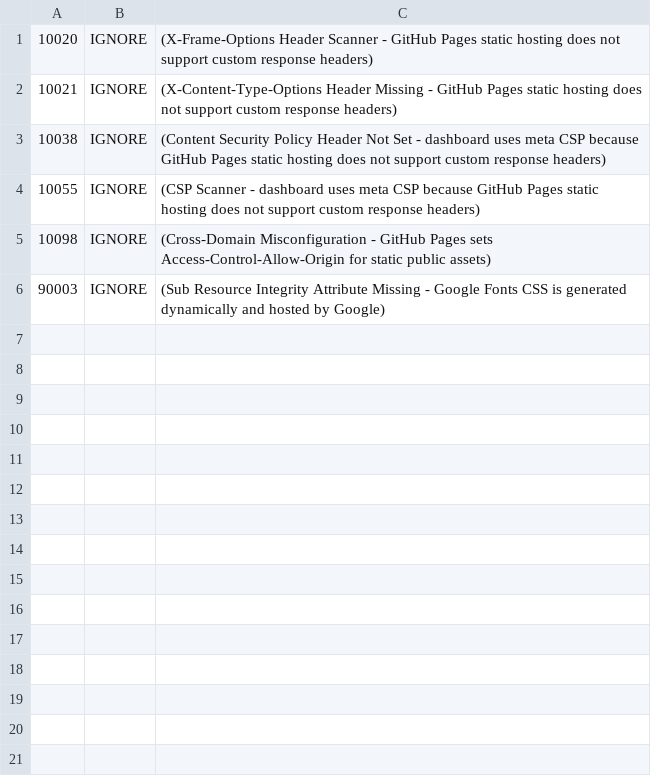
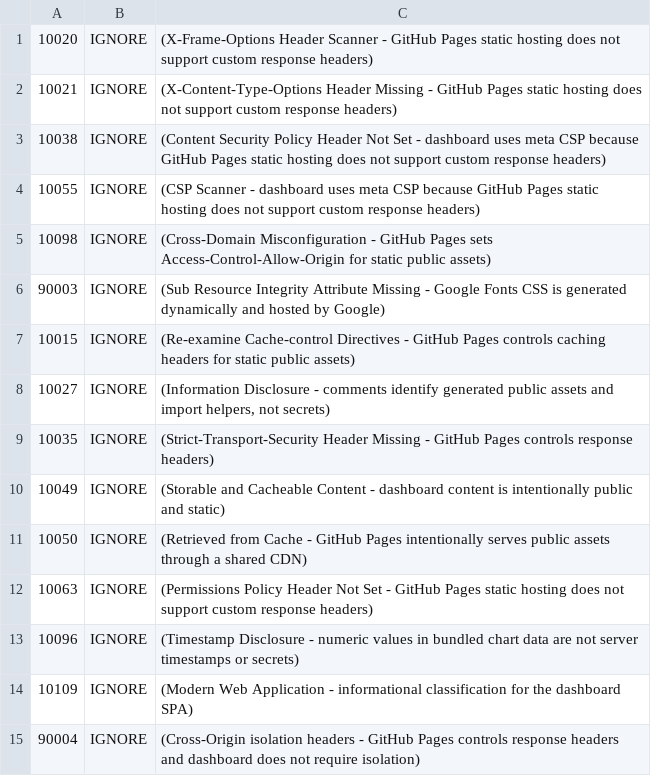
Before and after one commit to joshfrans/dashboard-strategi-anggaran, a TSV file: .zap/rules.tsv, drawn as a sheet; the diff names each change by its address in the sheet, - before the commit and + after, or states it on an @@ line.

Commit message:
Tune DAST rules for GitHub Pages false positives

```diff
--- a/.zap/rules.tsv
+++ b/.zap/rules.tsv
+row 7: 10015 | IGNORE | (Re-examine Cache-control Directives - GitHub Pages controls caching headers for static public assets)
+row 8: 10027 | IGNORE | (Information Disclosure - comments identify generated public assets and import helpers, not secrets)
+row 9: 10035 | IGNORE | (Strict-Transport-Security Header Missing - GitHub Pages controls response headers)
+row 10: 10049 | IGNORE | (Storable and Cacheable Content - dashboard content is intentionally public and static)
+row 11: 10050 | IGNORE | (Retrieved from Cache - GitHub Pages intentionally serves public assets through a shared CDN)
+row 12: 10063 | IGNORE | (Permissions Policy Header Not Set - GitHub Pages static hosting does not support custom response headers)
+row 13: 10096 | IGNORE | (Timestamp Disclosure - numeric values in bundled chart data are not server timestamps or secrets)
+row 14: 10109 | IGNORE | (Modern Web Application - informational classification for the dashboard SPA)
+row 15: 90004 | IGNORE | (Cross-Origin isolation headers - GitHub Pages controls response headers and dashboard does not require isolation)
```
